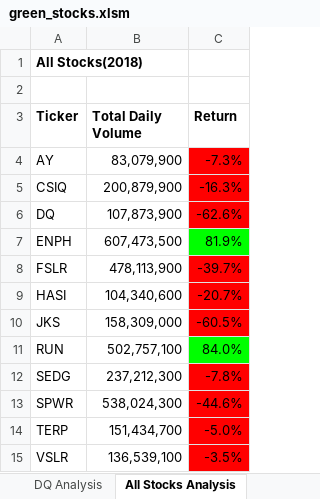
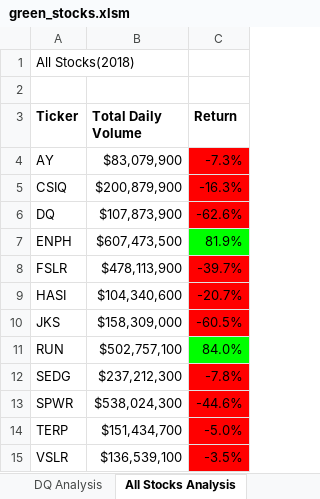
Before and after one commit to DONtheGREAT/stock_analysis, an Excel workbook: green_stocks.xlsm, sheet All Stocks Analysis, drawn as a sheet; values as stored, in another font and other column widths than the file's, no borders; charts and pictures not drawn; the diff names each change by its address in the sheet, - before the commit and + after, or states it on an @@ line.

Commit message:
yearValue input macro

```diff
--- a/green_stocks.xlsm (sheet All Stocks Analysis)
+++ b/green_stocks.xlsm (sheet All Stocks Analysis)
-A1 bold: on
+A1 bold: off
-B4 (Total Daily Volume): 83,079,900
+B4 (Total Daily Volume): $83,079,900
-B5 (Total Daily Volume): 200,879,900
+B5 (Total Daily Volume): $200,879,900
-B6 (Total Daily Volume): 107,873,900
+B6 (Total Daily Volume): $107,873,900
-B7 (Total Daily Volume): 607,473,500
+B7 (Total Daily Volume): $607,473,500
-B8 (Total Daily Volume): 478,113,900
+B8 (Total Daily Volume): $478,113,900
-B9 (Total Daily Volume): 104,340,600
+B9 (Total Daily Volume): $104,340,600
-B10 (Total Daily Volume): 158,309,000
+B10 (Total Daily Volume): $158,309,000
-B11 (Total Daily Volume): 502,757,100
+B11 (Total Daily Volume): $502,757,100
-B12 (Total Daily Volume): 237,212,300
+B12 (Total Daily Volume): $237,212,300
-B13 (Total Daily Volume): 538,024,300
+B13 (Total Daily Volume): $538,024,300
-B14 (Total Daily Volume): 151,434,700
+B14 (Total Daily Volume): $151,434,700
-B15 (Total Daily Volume): 136,539,100
+B15 (Total Daily Volume): $136,539,100
```
Also changed, not shown: charts or pictures.
